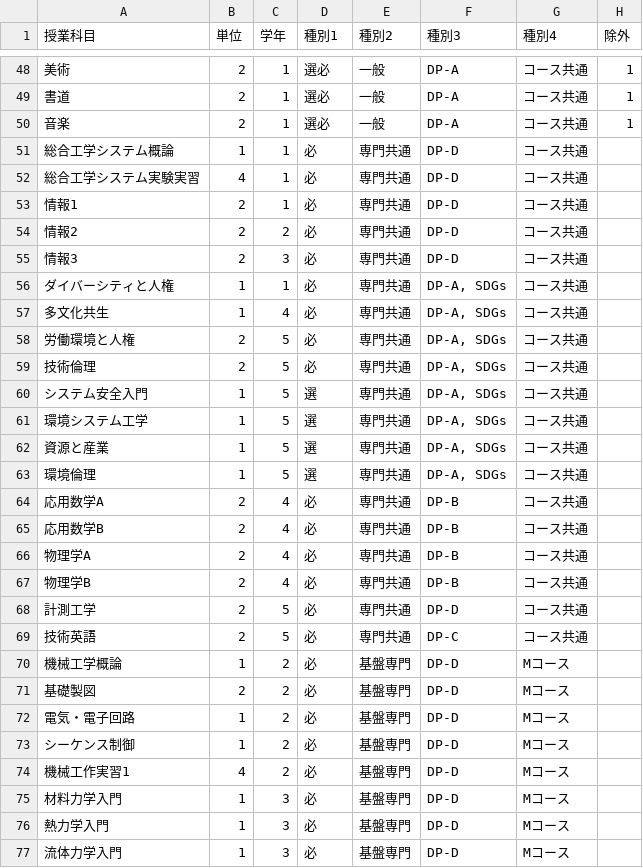
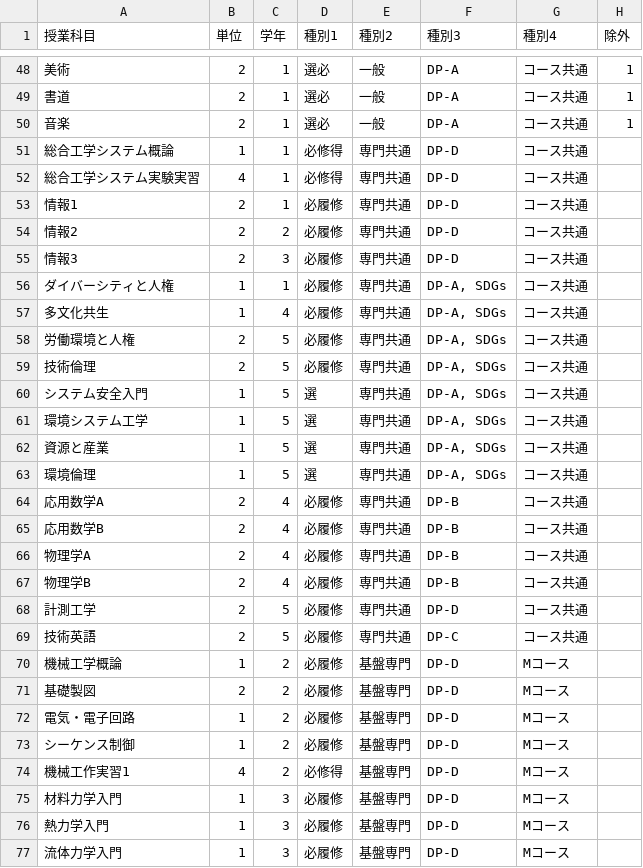
Before and after one commit to hirabayashi-omu/grade_manager_web, a CSV file: course_registration.csv, drawn as a sheet; only a part is shown, gaps mark what is left out; the diff covers the shown part only.

```diff
--- a/course_registration.csv
+++ b/course_registration.csv
@@ -50,10 +50,10 @@
 音楽,2,1,選必,一般,DP-A,コース共通,1
-総合工学システム概論,1,1,必,専門共通,DP-D,コース共通
-総合工学システム実験実習,4,1,必,専門共通,DP-D,コース共通
-情報1,2,1,必,専門共通,DP-D,コース共通
-情報2,2,2,必,専門共通,DP-D,コース共通
-情報3,2,3,必,専門共通,DP-D,コース共通
-ダイバーシティと人権,1,1,必,専門共通,"DP-A, SDGs",コース共通
-多文化共生,1,4,必,専門共通,"DP-A, SDGs",コース共通
-労働環境と人権,2,5,必,専門共通,"DP-A, SDGs",コース共通
-技術倫理,2,5,必,専門共通,"DP-A, SDGs",コース共通
+総合工学システム概論,1,1,必修得,専門共通,DP-D,コース共通,
+総合工学システム実験実習,4,1,必修得,専門共通,DP-D,コース共通,
+情報1,2,1,必履修,専門共通,DP-D,コース共通,
+情報2,2,2,必履修,専門共通,DP-D,コース共通,
+情報3,2,3,必履修,専門共通,DP-D,コース共通,
+ダイバーシティと人権,1,1,必履修,専門共通,"DP-A, SDGs",コース共通,
+多文化共生,1,4,必履修,専門共通,"DP-A, SDGs",コース共通,
+労働環境と人権,2,5,必履修,専門共通,"DP-A, SDGs",コース共通,
+技術倫理,2,5,必履修,専門共通,"DP-A, SDGs",コース共通,
@@ -64,14 +64,14 @@
-応用数学A,2,4,必,専門共通,DP-B,コース共通
-応用数学B,2,4,必,専門共通,DP-B,コース共通
-物理学A,2,4,必,専門共通,DP-B,コース共通
-物理学B,2,4,必,専門共通,DP-B,コース共通
-計測工学,2,5,必,専門共通,DP-D,コース共通
-技術英語,2,5,必,専門共通,DP-C,コース共通
-機械工学概論,1,2,必,基盤専門,DP-D,Mコース
-基礎製図,2,2,必,基盤専門,DP-D,Mコース
-電気・電子回路,1,2,必,基盤専門,DP-D,Mコース
-シーケンス制御,1,2,必,基盤専門,DP-D,Mコース
-機械工作実習1,4,2,必,基盤専門,DP-D,Mコース
-材料力学入門,1,3,必,基盤専門,DP-D,Mコース
-熱力学入門,1,3,必,基盤専門,DP-D,Mコース
-流体力学入門,1,3,必,基盤専門,DP-D,Mコース
+応用数学A,2,4,必履修,専門共通,DP-B,コース共通,
+応用数学B,2,4,必履修,専門共通,DP-B,コース共通,
+物理学A,2,4,必履修,専門共通,DP-B,コース共通,
+物理学B,2,4,必履修,専門共通,DP-B,コース共通,
+計測工学,2,5,必履修,専門共通,DP-D,コース共通,
+技術英語,2,5,必履修,専門共通,DP-C,コース共通,
+機械工学概論,1,2,必履修,基盤専門,DP-D,Mコース,
+基礎製図,2,2,必履修,基盤専門,DP-D,Mコース,
+電気・電子回路,1,2,必履修,基盤専門,DP-D,Mコース,
+シーケンス制御,1,2,必履修,基盤専門,DP-D,Mコース,
+機械工作実習1,4,2,必修得,基盤専門,DP-D,Mコース,
+材料力学入門,1,3,必履修,基盤専門,DP-D,Mコース,
+熱力学入門,1,3,必履修,基盤専門,DP-D,Mコース,
+流体力学入門,1,3,必履修,基盤専門,DP-D,Mコース,
```
Also changed, not shown: 144 edited cells elsewhere in this file, 3 other files.
